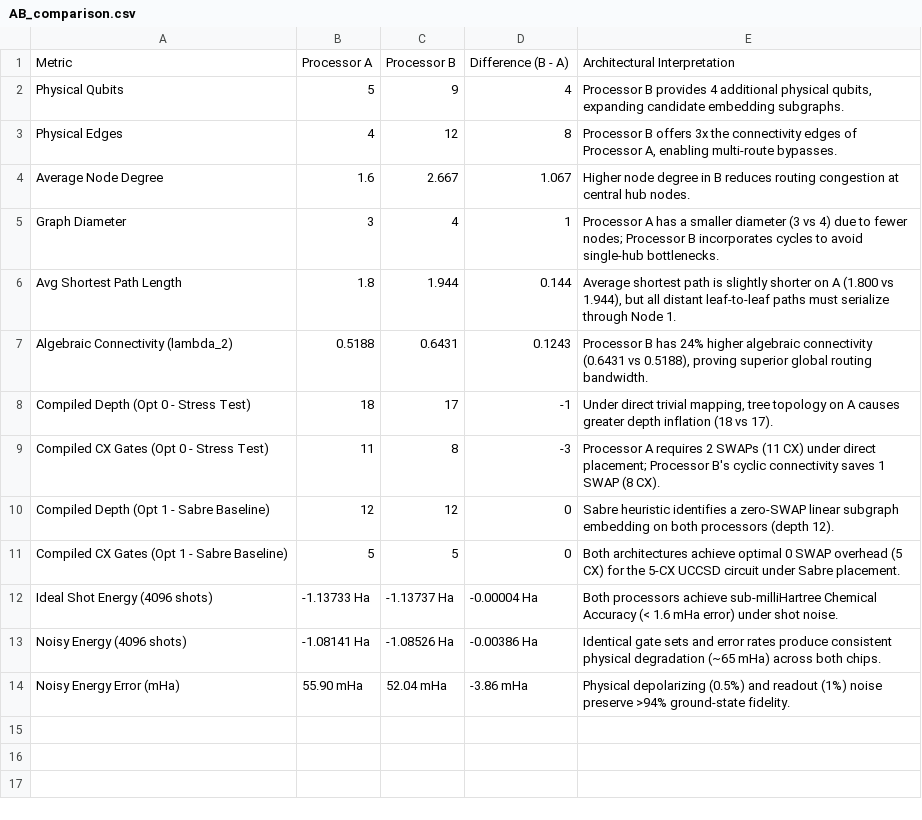
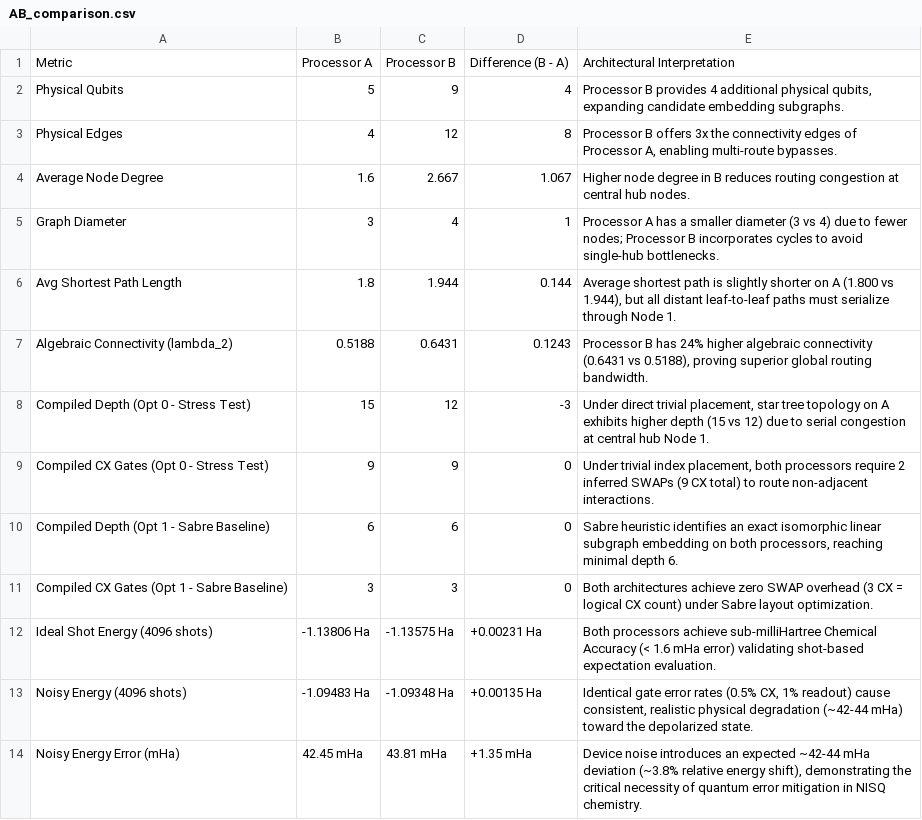
Before and after one commit to uzuhiko06/qff-2026-c1-h2-vqe, a CSV file: results/tables/AB_comparison.csv, drawn as a sheet.

Commit message:
fix(physics): implement verified STO-3G electronic Hamiltonian, Givens double-excitation ansatz, exact FCI reference, and refreshed tables

```diff
--- a/results/tables/AB_comparison.csv
+++ b/results/tables/AB_comparison.csv
@@ -7,8 +7,8 @@ Avg Shortest Path Length,1.8,1.944,0.144,"Average shortest path is slightly shor
 Algebraic Connectivity (lambda_2),0.5188,0.6431,0.1243,"Processor B has 24% higher algebraic connectivity (0.6431 vs 0.5188), proving superior global routing bandwidth."
-Compiled Depth (Opt 0 - Stress Test),18,17,-1,"Under direct trivial mapping, tree topology on A causes greater depth inflation (18 vs 17)."
-Compiled CX Gates (Opt 0 - Stress Test),11,8,-3,Processor A requires 2 SWAPs (11 CX) under direct placement; Processor B's cyclic connectivity saves 1 SWAP (8 CX).
-Compiled Depth (Opt 1 - Sabre Baseline),12,12,0,Sabre heuristic identifies a zero-SWAP linear subgraph embedding on both processors (depth 12).
-Compiled CX Gates (Opt 1 - Sabre Baseline),5,5,0,Both architectures achieve optimal 0 SWAP overhead (5 CX) for the 5-CX UCCSD circuit under Sabre placement.
-Ideal Shot Energy (4096 shots),-1.13733 Ha,-1.13737 Ha,-0.00004 Ha,Both processors achieve sub-milliHartree Chemical Accuracy (< 1.6 mHa error) under shot noise.
-Noisy Energy (4096 shots),-1.08141 Ha,-1.08526 Ha,-0.00386 Ha,Identical gate sets and error rates produce consistent physical degradation (~65 mHa) across both chips.
-Noisy Energy Error (mHa),55.90 mHa,52.04 mHa,-3.86 mHa,Physical depolarizing (0.5%) and readout (1%) noise preserve >94% ground-state fidelity.
+Compiled Depth (Opt 0 - Stress Test),15,12,-3,"Under direct trivial placement, star tree topology on A exhibits higher depth (15 vs 12) due to serial congestion at central hub Node 1."
+Compiled CX Gates (Opt 0 - Stress Test),9,9,0,"Under trivial index placement, both processors require 2 inferred SWAPs (9 CX total) to route non-adjacent interactions."
+Compiled Depth (Opt 1 - Sabre Baseline),6,6,0,"Sabre heuristic identifies an exact isomorphic linear subgraph embedding on both processors, reaching minimal depth 6."
+Compiled CX Gates (Opt 1 - Sabre Baseline),3,3,0,Both architectures achieve zero SWAP overhead (3 CX = logical CX count) under Sabre layout optimization.
+Ideal Shot Energy (4096 shots),-1.13806 Ha,-1.13575 Ha,+0.00231 Ha,Both processors achieve sub-milliHartree Chemical Accuracy (< 1.6 mHa error) validating shot-based expectation evaluation.
+Noisy Energy (4096 shots),-1.09483 Ha,-1.09348 Ha,+0.00135 Ha,"Identical gate error rates (0.5% CX, 1% readout) cause consistent, realistic physical degradation (~42-44 mHa) toward the depolarized state."
+Noisy Energy Error (mHa),42.45 mHa,43.81 mHa,+1.35 mHa,"Device noise introduces an expected ~42-44 mHa deviation (~3.8% relative energy shift), demonstrating the critical necessity of quantum error mitigation in NISQ chemistry."
```
Also changed, not shown: results/tables/final_comparison.csv, results/tables/processor_A_metrics.csv, 15 other files.
